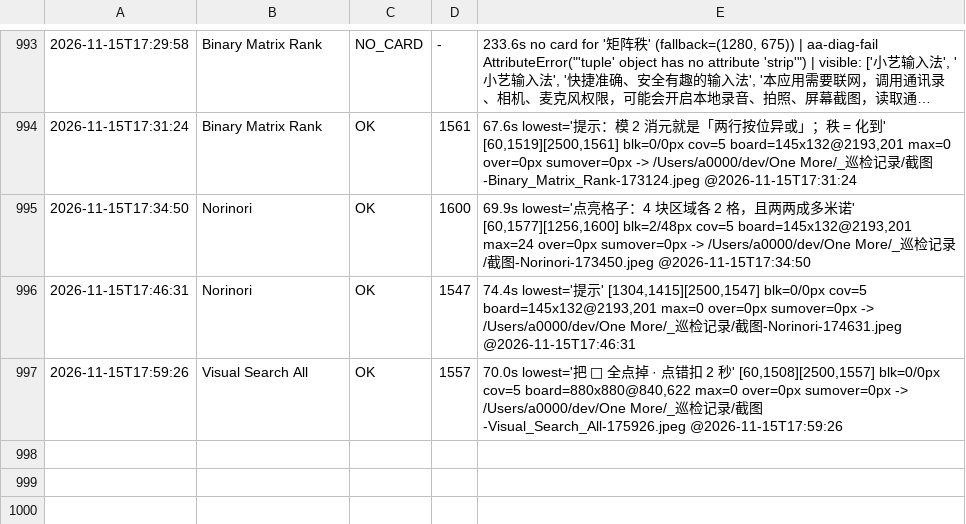
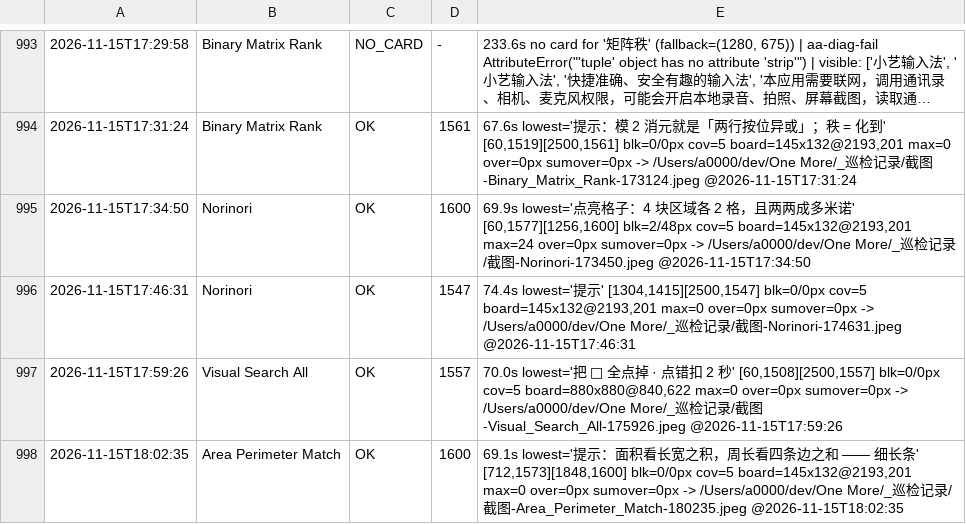
Before and after one commit to AWEsome639/one-more, a TSV file: _巡检记录/layout-canonical.tsv, drawn as a sheet; only a part is shown, gaps mark what is left out; long unchanged cells end in ….

```diff
--- a/_巡检记录/layout-canonical.tsv
+++ b/_巡检记录/layout-canonical.tsv
@@ -997 +997,2 @@
 2026-11-15T17:59:26	Visual Search All	OK	1557	70.0s lowest='把 🍎 全点掉 · 点错扣 2 秒' [60,1508][2500,1557] blk=0/0px cov=5 board=880x880@840,622 max=0 over=0px sumover=0px -> /Users/a0000/dev/One More/_巡检记录/截图-Visual_Search_All-175926.jpeg @2026-11-15T17:59:26
+2026-11-15T18:02:35	Area Perimeter Match	OK	1600	69.1s lowest='提示：面积看长宽之积，周长看四条边之和 —— 细长条' [712,1573][1848,1600] blk=0/0px cov=5 board=145x132@2193,201 max=0 over=0px sumover=0px -> /Users/a0000/dev/One More/_巡检记录/截图-Area_Perimeter_Match-180235.jpeg @2026-11-15T18:02:35
```
Also changed, not shown: 1 other file.
